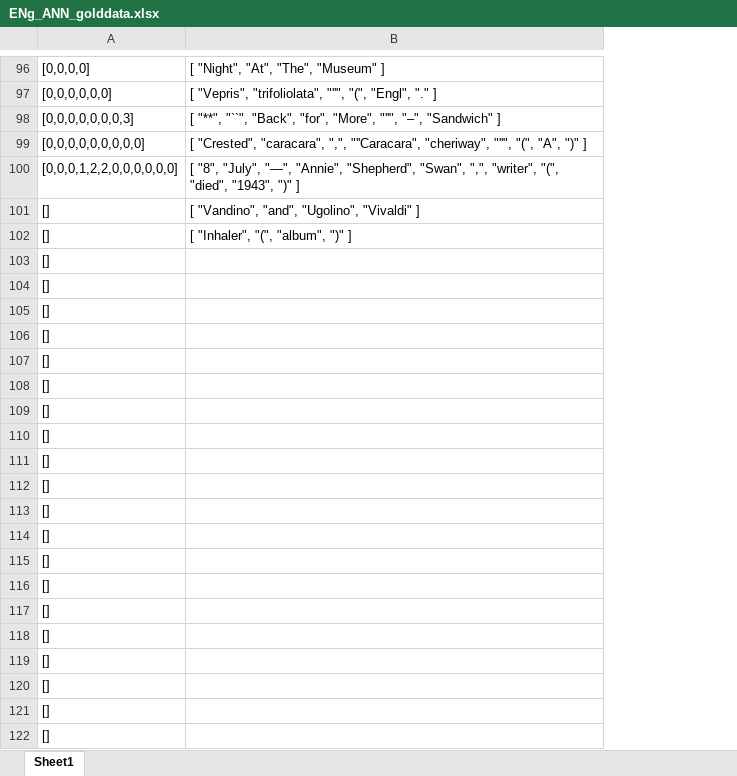
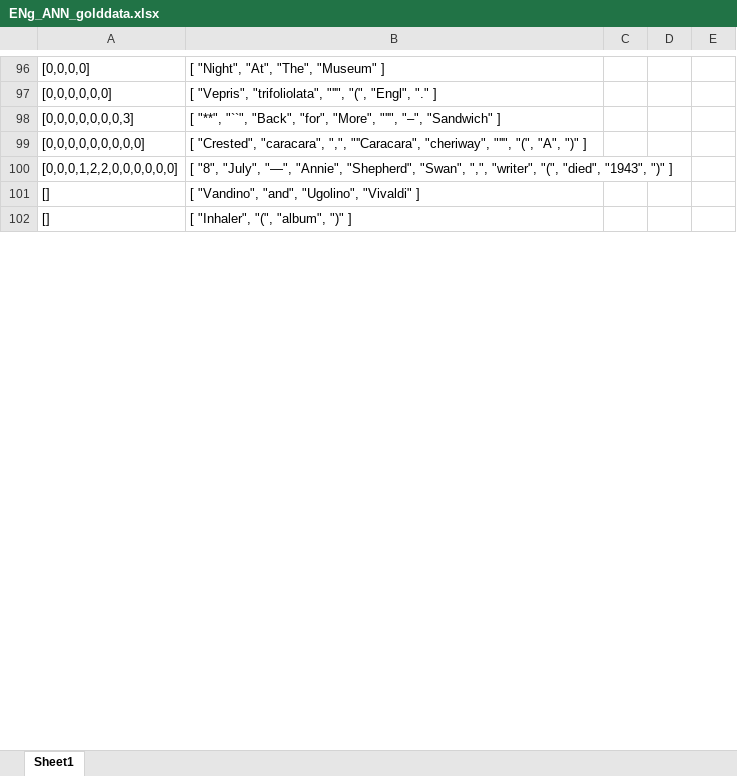
Before and after one commit to julielhagen/NLP, an Excel workbook: ENg_ANN_golddata.xlsx, sheet Sheet1, drawn as a sheet; only a part is shown, gaps mark what is left out; values as stored, in another font and other column widths than the file's, no borders; removed rows and columns are numbered as before the commit, all else as after; the diff covers the shown part only; the diff names each change by its address in the sheet, - before the commit and + after, or states it on an @@ line.

Commit message:
new sentences to annotate

```diff
--- a/ENg_ANN_golddata.xlsx (sheet Sheet1)
+++ b/ENg_ANN_golddata.xlsx (sheet Sheet1)
+column C, empty
+column D, empty
+column E, empty
-row 103: []
-row 104: []
-row 105: []
-row 106: []
-row 107: []
-row 108: []
-row 109: []
-row 110: []
-row 111: []
-row 112: []
-row 113: []
-row 114: []
-row 115: []
-row 116: []
-row 117: []
-row 118: []
-row 119: []
-row 120: []
-row 121: []
-row 122: []
```
Also changed, not shown: 100 added rows and 5 removed rows elsewhere in this sheet.
